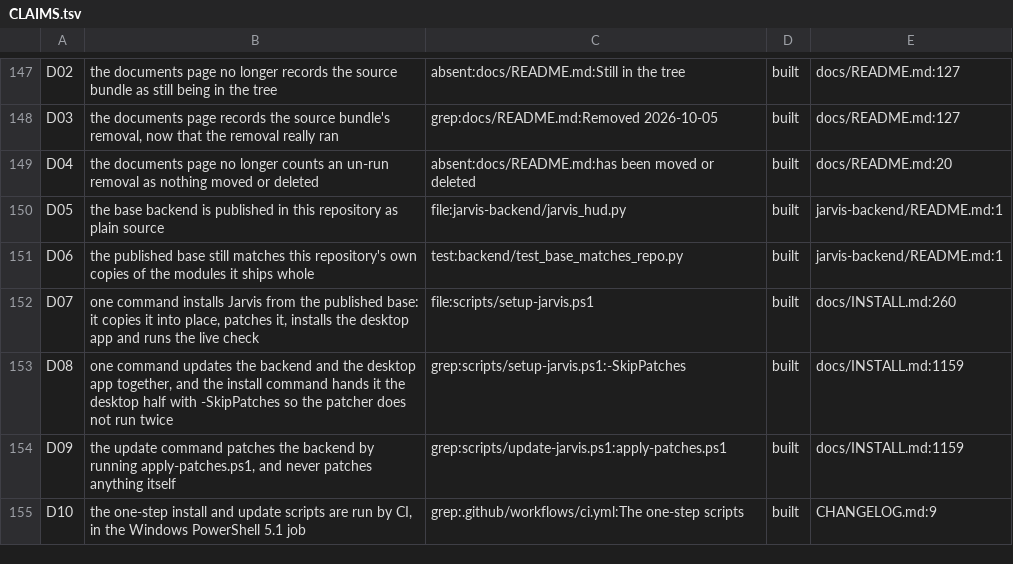
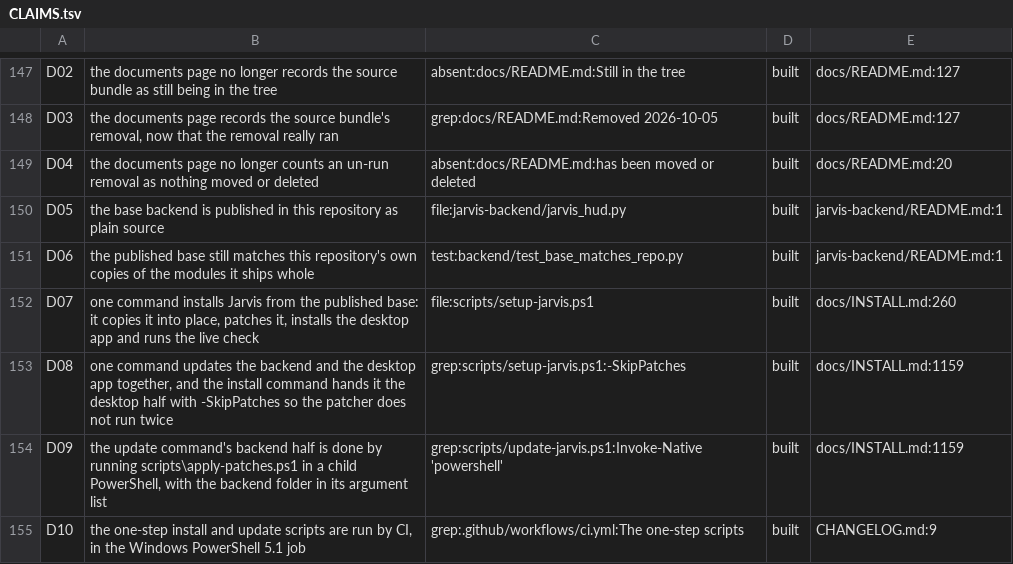
Before and after one commit to darknight11ish/Epic-Jarvis, a TSV file: docs/CLAIMS.tsv, drawn as a sheet; only a part is shown, gaps mark what is left out.

Commit message:
the claims row for the patcher hand-off pointed at a comment line, not the call
D09's check grepped for 'apply-patches.ps1' and matched line 8, which is
prose in the help block - a check that would still pass if the call in step 4
were deleted. It now greps for the child-process call itself
(Invoke-Native 'powershell'), which is at update-jarvis.ps1:872 and is code.

```diff
--- a/docs/CLAIMS.tsv
+++ b/docs/CLAIMS.tsv
@@ -153,3 +153,3 @@ D07	one command installs Jarvis from the published base: it copies it into place
 D08	one command updates the backend and the desktop app together, and the install command hands it the desktop half with -SkipPatches so the patcher does not run twice	grep:scripts/setup-jarvis.ps1:-SkipPatches	built	docs/INSTALL.md:1159
-D09	the update command patches the backend by running apply-patches.ps1, and never patches anything itself	grep:scripts/update-jarvis.ps1:apply-patches.ps1	built	docs/INSTALL.md:1159
+D09	the update command's backend half is done by running scripts\apply-patches.ps1 in a child PowerShell, with the backend folder in its argument list	grep:scripts/update-jarvis.ps1:Invoke-Native 'powershell'	built	docs/INSTALL.md:1159
 D10	the one-step install and update scripts are run by CI, in the Windows PowerShell 5.1 job	grep:.github/workflows/ci.yml:The one-step scripts	built	CHANGELOG.md:9
```
